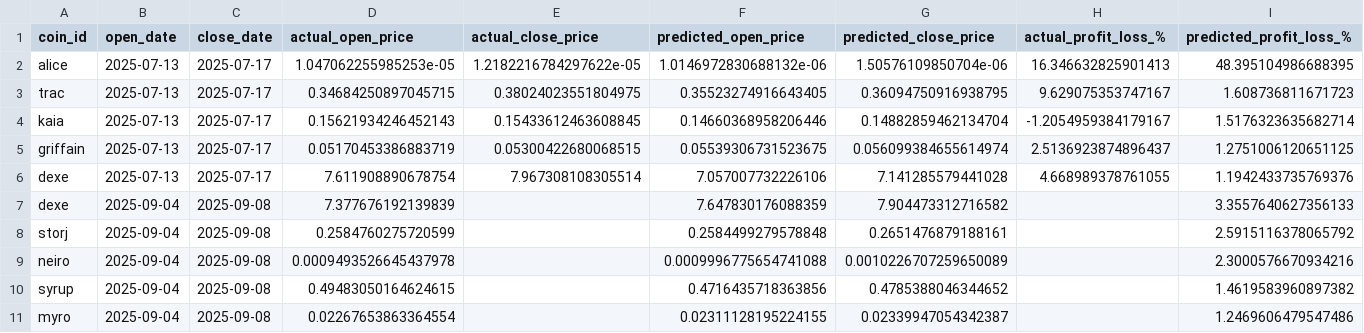
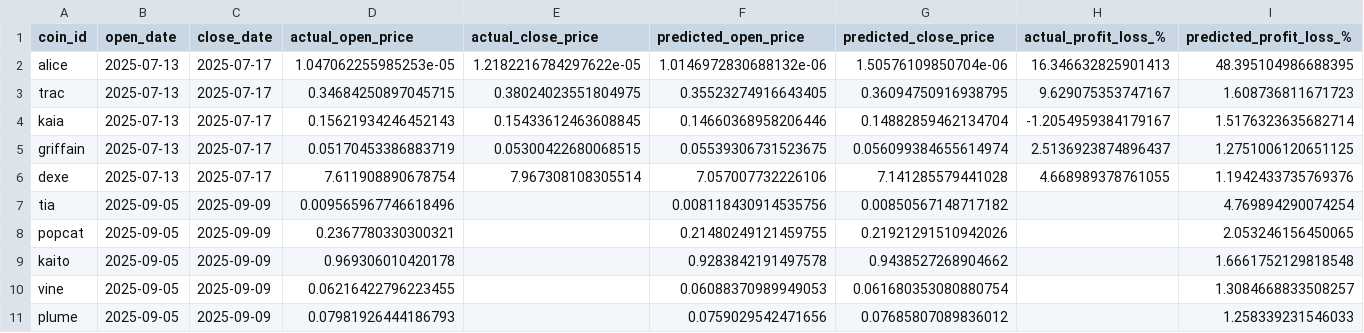
Before and after one commit to tamonashroy/price-prediction-app, a CSV file: positions_actual_vs_predicted.csv, drawn as a sheet; removed rows and columns are numbered as before the commit, all else as after; the diff names each change by its address in the sheet, - before the commit and + after, or states it on an @@ line.

```diff
--- a/positions_actual_vs_predicted.csv
+++ b/positions_actual_vs_predicted.csv
-row 7: dexe | 2025-09-04 | 2025-09-08 | 7.377676192139839 |  | 7.647830176088359 | 7.904473312716582 |  | 3.3557640627356133
-row 8: storj | 2025-09-04 | 2025-09-08 | 0.2584760275720599 |  | 0.2584499279578848 | 0.2651476879188161 |  | 2.5915116378065792
-row 9: neiro | 2025-09-04 | 2025-09-08 | 0.0009493526645437978 |  | 0.0009996775654741088 | 0.0010226707259650089 |  | 2.3000576670934216
-row 10: syrup | 2025-09-04 | 2025-09-08 | 0.49483050164624615 |  | 0.4716435718363856 | 0.4785388046344652 |  | 1.4619583960897382
-row 11: myro | 2025-09-04 | 2025-09-08 | 0.02267653863364554 |  | 0.02311128195224155 | 0.02339947054342387 |  | 1.2469606479547486
+row 7: tia | 2025-09-05 | 2025-09-09 | 0.009565967746618496 |  | 0.008118430914535756 | 0.00850567148717182 |  | 4.769894290074254
+row 8: popcat | 2025-09-05 | 2025-09-09 | 0.2367780330300321 |  | 0.21480249121459755 | 0.21921291510942026 |  | 2.053246156450065
+row 9: kaito | 2025-09-05 | 2025-09-09 | 0.969306010420178 |  | 0.9283842191497578 | 0.9438527268904662 |  | 1.6661752129818548
+row 10: vine | 2025-09-05 | 2025-09-09 | 0.06216422796223455 |  | 0.06088370989949053 | 0.061680353080880754 |  | 1.3084668833508257
+row 11: plume | 2025-09-05 | 2025-09-09 | 0.07981926444186793 |  | 0.0759029542471656 | 0.07685807089836012 |  | 1.258339231546033
```
Also changed, not shown: batch_5day_predictions.csv, batch_last5_actual_vs_predicted.csv, 2 other files.
